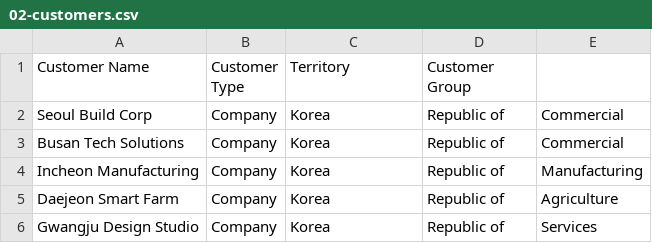
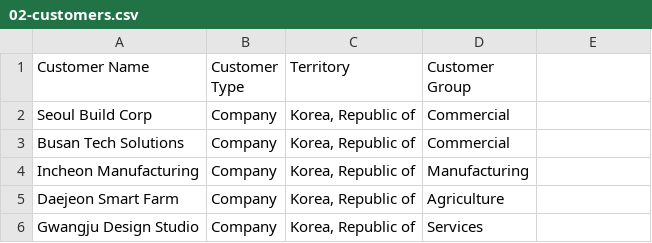
Before and after one commit to skerishKang/150-erpnext-ai-erp, a CSV file: samples/data/erpnext-demo/02-customers.csv, drawn as a sheet.

Commit message:
fix: quote 'Korea, Republic of' in CSV fields and fix rollback command

```diff
--- a/samples/data/erpnext-demo/02-customers.csv
+++ b/samples/data/erpnext-demo/02-customers.csv
@@ -1,6 +1,6 @@
 Customer Name,Customer Type,Territory,Customer Group
-Seoul Build Corp,Company,Korea, Republic of,Commercial
-Busan Tech Solutions,Company,Korea, Republic of,Commercial
-Incheon Manufacturing,Company,Korea, Republic of,Manufacturing
-Daejeon Smart Farm,Company,Korea, Republic of,Agriculture
-Gwangju Design Studio,Company,Korea, Republic of,Services
+Seoul Build Corp,Company,"Korea, Republic of",Commercial
+Busan Tech Solutions,Company,"Korea, Republic of",Commercial
+Incheon Manufacturing,Company,"Korea, Republic of",Manufacturing
+Daejeon Smart Farm,Company,"Korea, Republic of",Agriculture
+Gwangju Design Studio,Company,"Korea, Republic of",Services
```
Also changed, not shown: samples/data/erpnext-demo/03-suppliers.csv, 3 other files.
